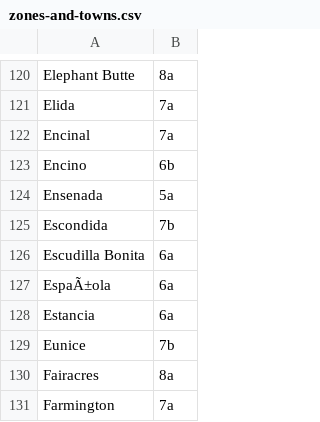
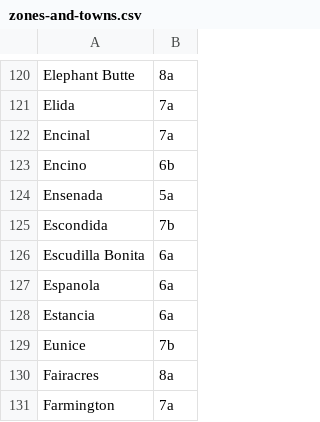
Before and after one commit to rdicharry/growify-angular-fork-20161129, a CSV file: php/util/zones-and-towns.csv, drawn as a sheet; only a part is shown, gaps mark what is left out.

Commit message:
added zones-and-towns.csv
https://app.asana.com/0/201562232002804/216636093715021

```diff
--- a/php/util/zones-and-towns.csv
+++ b/php/util/zones-and-towns.csv
@@ -126,3 +126,3 @@ Escondida, 7b,
 Escudilla Bonita, 6a,
-EspaÃ±ola, 6a,
+Espanola, 6a,
 Estancia, 6a,
```
Also changed, not shown: 2 other files.
